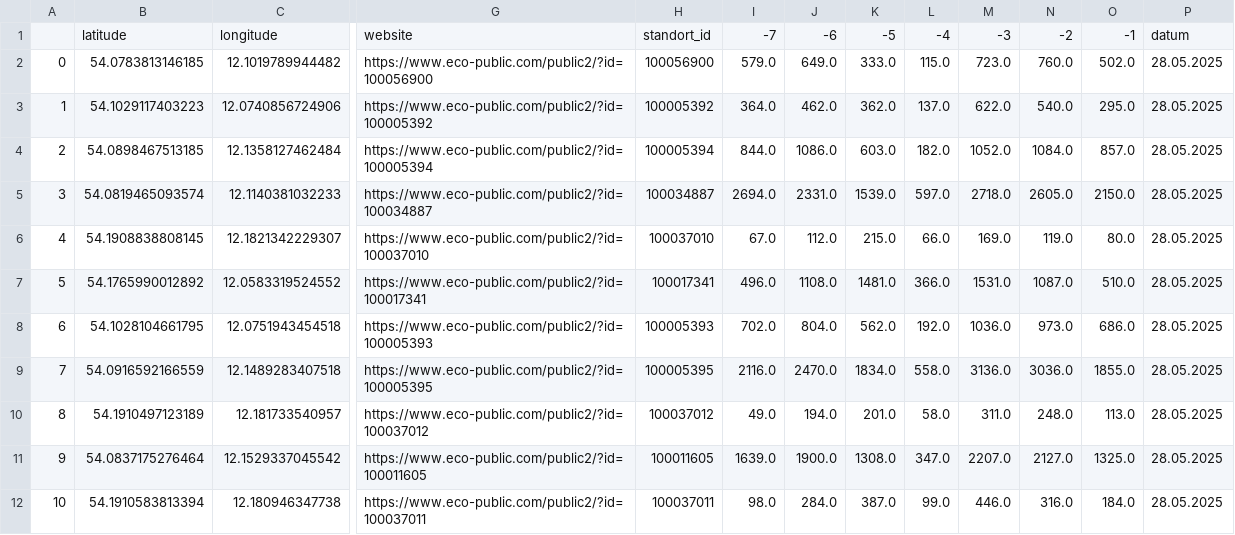
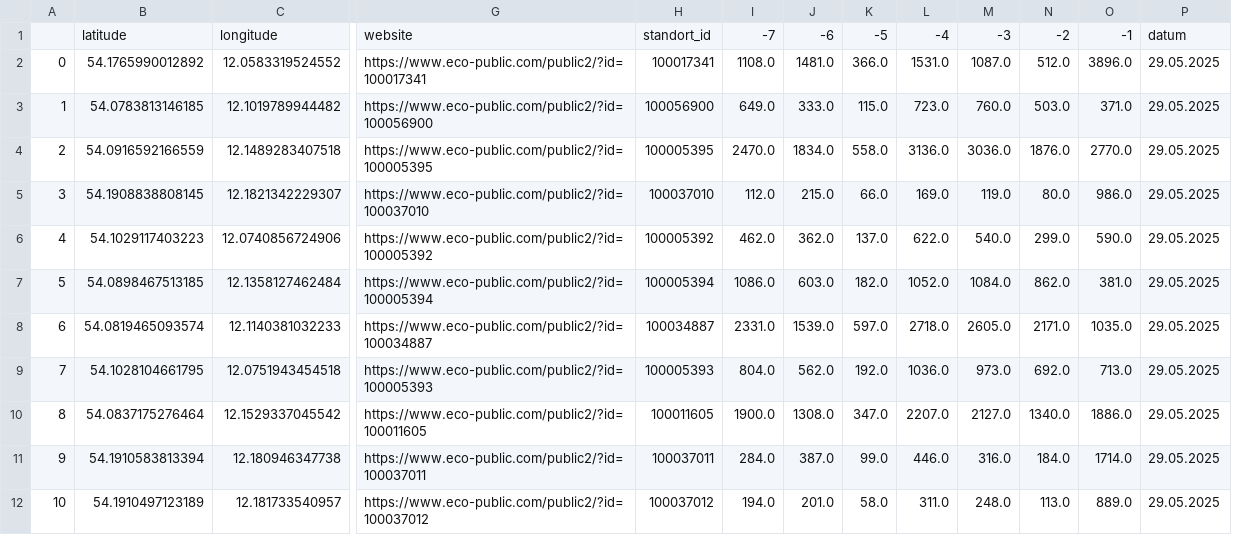
Before and after one commit to suppenzoom/rostock_radzaehler, a CSV file: df_gesamt_neu.csv, drawn as a sheet; only a part is shown, gaps mark what is left out; removed rows and columns are numbered as before the commit, all else as after; rows hold the shown columns only; the diff names each change by its address in the sheet, - before the commit and + after, or states it on an @@ line.

```diff
--- a/df_gesamt_neu.csv
+++ b/df_gesamt_neu.csv
-column I, rows 1-5: -7 | 579.0 | 364.0 | 844.0 | 2694.0; row 8: 702.0; rows 11-12: 1639.0 | 98.0
+column N, row 1: -2; row 3: 503.0; rows 6-11: 299.0 | 862.0 | 2171.0 | 692.0 | 1340.0 | 184.0
-I1: -6
+I1: -7
-J1: -5
+J1: -6
-K1: -4
+K1: -5
-L1: -3
+L1: -4
-M1: -2
+M1: -3
+row 2: 0 | 54.1765990012892 | 12.0583319524552 | https://www.eco-public.com/public2/?id=100017341 | 100017341 | 1108.0 | 1481.0 | 366.0 | 1531.0 | 1087.0 | 512.0 | 3896.0 | 29.05.2025
-A3: 0
+A3: 1
-O3: 502.0
+O3: 371.0
-P3: 28.05.2025
+P3: 29.05.2025
+row 4: 2 | 54.0916592166559 | 12.1489283407518 | https://www.eco-public.com/public2/?id=100005395 | 100005395 | 2470.0 | 1834.0 | 558.0 | 3136.0 | 3036.0 | 1876.0 | 2770.0 | 29.05.2025
+row 5: 3 | 54.1908838808145 | 12.1821342229307 | https://www.eco-public.com/public2/?id=100037010 | 100037010 | 112.0 | 215.0 | 66.0 | 169.0 | 119.0 | 80.0 | 986.0 | 29.05.2025
-A6: 1
+A6: 4
-O6: 295.0
+O6: 590.0
-P6:P8: 28.05.2025
+P6:P8: 29.05.2025
-A7: 2
+A7: 5
-O7: 857.0
+O7: 381.0
-A8: 3
+A8: 6
-O8: 2150.0
+O8: 1035.0
-row 6: 4 | 54.1908838808145 | 12.1821342229307 | https://www.eco-public.com/public2/?id=100037010 | 100037010 | 67.0 | 112.0 | 215.0 | 66.0 | 169.0 | 119.0 | 80.0 | 28.05.2025
-row 7: 5 | 54.1765990012892 | 12.0583319524552 | https://www.eco-public.com/public2/?id=100017341 | 100017341 | 496.0 | 1108.0 | 1481.0 | 366.0 | 1531.0 | 1087.0 | 510.0 | 28.05.2025
-A9: 6
+A9: 7
-O9: 686.0
+O9: 713.0
-P9: 28.05.2025
+P9: 29.05.2025
-row 9: 7 | 54.0916592166559 | 12.1489283407518 | https://www.eco-public.com/public2/?id=100005395 | 100005395 | 2116.0 | 2470.0 | 1834.0 | 558.0 | 3136.0 | 3036.0 | 1855.0 | 28.05.2025
-row 10: 8 | 54.1910497123189 | 12.181733540957 | https://www.eco-public.com/public2/?id=100037012 | 100037012 | 49.0 | 194.0 | 201.0 | 58.0 | 311.0 | 248.0 | 113.0 | 28.05.2025
-A10: 9
+A10: 8
-O10: 1325.0
+O10: 1886.0
-P10:P11: 28.05.2025
+P10:P11: 29.05.2025
-A11: 10
+A11: 9
-O11: 184.0
+O11: 1714.0
+row 12: 10 | 54.1910497123189 | 12.181733540957 | https://www.eco-public.com/public2/?id=100037012 | 100037012 | 194.0 | 201.0 | 58.0 | 311.0 | 248.0 | 113.0 | 889.0 | 29.05.2025
```
